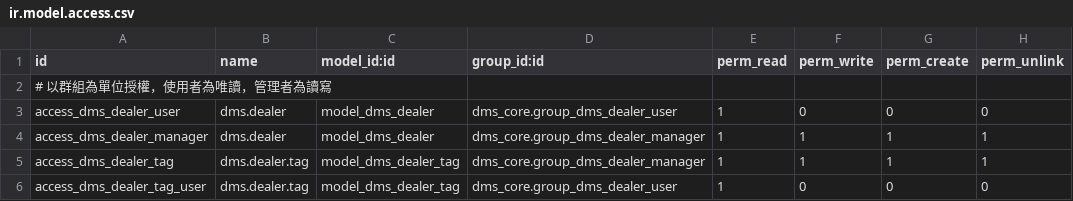
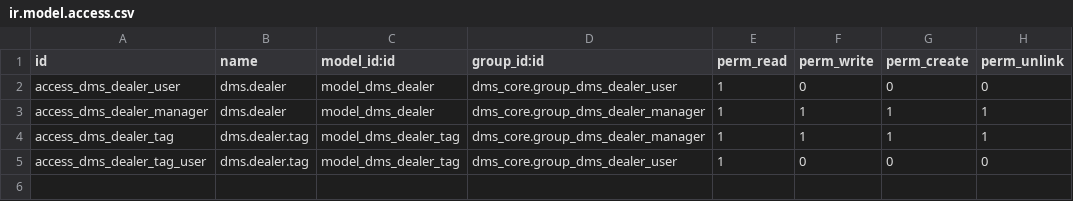
Before and after one commit to AudiChang-hub/DMIS, a CSV file: addons/dms_core/security/ir.model.access.csv, drawn as a sheet; the diff names each change by its address in the sheet, - before the commit and + after, or states it on an @@ line.

Commit message:
修正：移除 ir.model.access.csv 中的註解行以修正模組安裝錯誤（合併前修補）

```diff
--- a/addons/dms_core/security/ir.model.access.csv
+++ b/addons/dms_core/security/ir.model.access.csv
-row 2: # 以群組為單位授權，使用者為唯讀，管理者為讀寫
```
